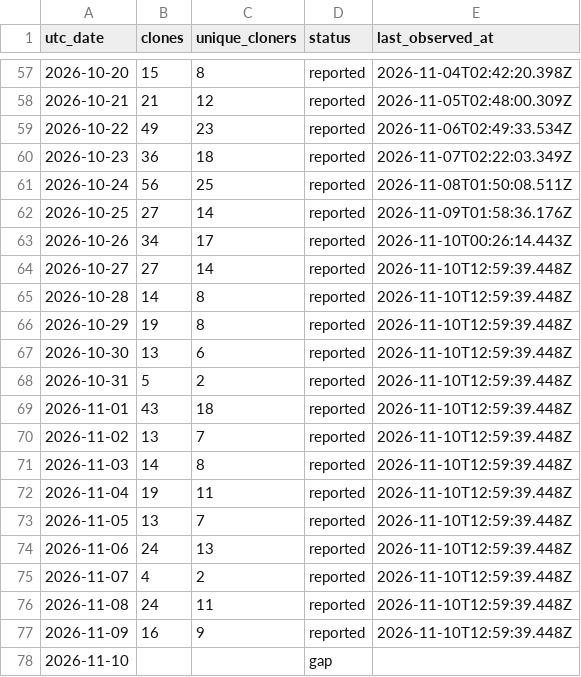
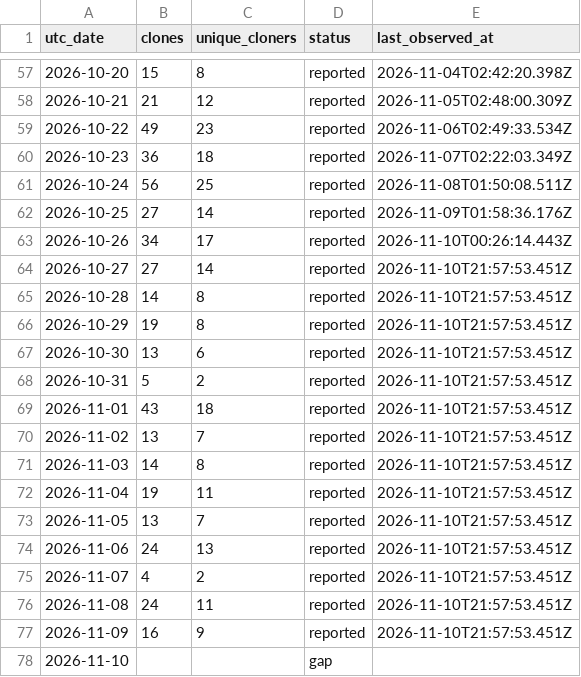
Before and after one commit to zachealy1/orchestrator, a CSV file: clones/daily.csv, drawn as a sheet; only a part is shown, gaps mark what is left out.

Commit message:
chore(metrics): snapshot downloads and clone history

```diff
--- a/clones/daily.csv
+++ b/clones/daily.csv
@@ -63,16 +63,16 @@ utc_date,clones,unique_cloners,status,last_observed_at
 2026-10-26,34,17,reported,2026-11-10T00:26:14.443Z
-2026-10-27,27,14,reported,2026-11-10T12:59:39.448Z
-2026-10-28,14,8,reported,2026-11-10T12:59:39.448Z
-2026-10-29,19,8,reported,2026-11-10T12:59:39.448Z
-2026-10-30,13,6,reported,2026-11-10T12:59:39.448Z
-2026-10-31,5,2,reported,2026-11-10T12:59:39.448Z
-2026-11-01,43,18,reported,2026-11-10T12:59:39.448Z
-2026-11-02,13,7,reported,2026-11-10T12:59:39.448Z
-2026-11-03,14,8,reported,2026-11-10T12:59:39.448Z
-2026-11-04,19,11,reported,2026-11-10T12:59:39.448Z
-2026-11-05,13,7,reported,2026-11-10T12:59:39.448Z
-2026-11-06,24,13,reported,2026-11-10T12:59:39.448Z
-2026-11-07,4,2,reported,2026-11-10T12:59:39.448Z
-2026-11-08,24,11,reported,2026-11-10T12:59:39.448Z
-2026-11-09,16,9,reported,2026-11-10T12:59:39.448Z
+2026-10-27,27,14,reported,2026-11-10T21:57:53.451Z
+2026-10-28,14,8,reported,2026-11-10T21:57:53.451Z
+2026-10-29,19,8,reported,2026-11-10T21:57:53.451Z
+2026-10-30,13,6,reported,2026-11-10T21:57:53.451Z
+2026-10-31,5,2,reported,2026-11-10T21:57:53.451Z
+2026-11-01,43,18,reported,2026-11-10T21:57:53.451Z
+2026-11-02,13,7,reported,2026-11-10T21:57:53.451Z
+2026-11-03,14,8,reported,2026-11-10T21:57:53.451Z
+2026-11-04,19,11,reported,2026-11-10T21:57:53.451Z
+2026-11-05,13,7,reported,2026-11-10T21:57:53.451Z
+2026-11-06,24,13,reported,2026-11-10T21:57:53.451Z
+2026-11-07,4,2,reported,2026-11-10T21:57:53.451Z
+2026-11-08,24,11,reported,2026-11-10T21:57:53.451Z
+2026-11-09,16,9,reported,2026-11-10T21:57:53.451Z
 2026-11-10,,,gap,
```
Also changed, not shown: 6 other files.
